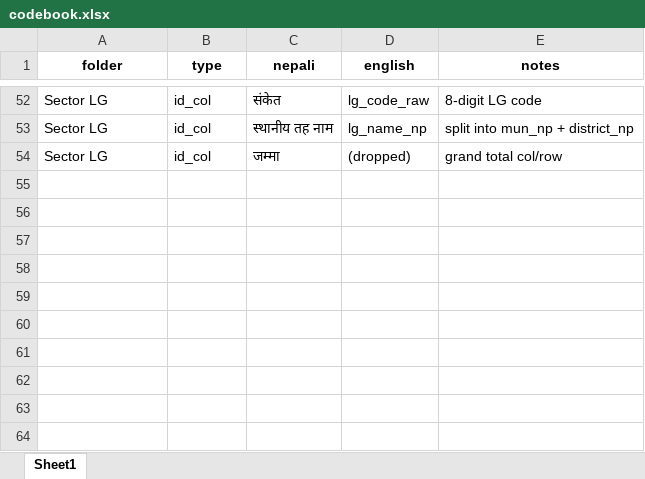
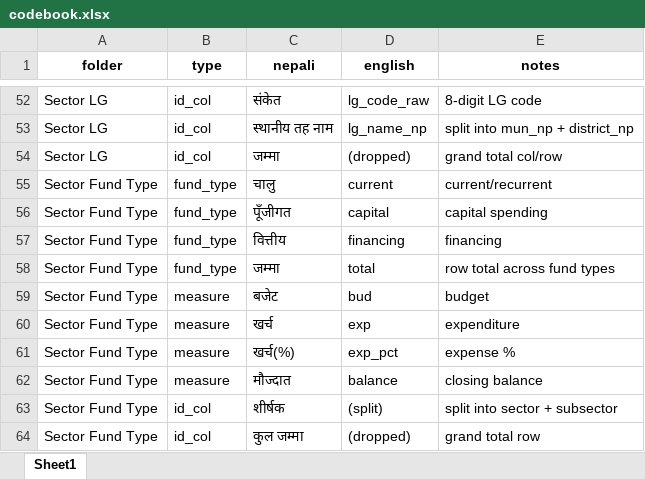
Before and after one commit to bishalkchalise/claude, an Excel workbook: docs/codebook.xlsx, sheet Sheet1, drawn as a sheet; only a part is shown, gaps mark what is left out; values as stored, in another font and other column widths than the file's, no borders; the diff names each change by its address in the sheet, - before the commit and + after, or states it on an @@ line.

```diff
--- a/docs/codebook.xlsx (sheet Sheet1)
+++ b/docs/codebook.xlsx (sheet Sheet1)
+row 55: Sector Fund Type | fund_type | चालु | current | current/recurrent
+row 56: Sector Fund Type | fund_type | पूँजीगत | capital | capital spending
+row 57: Sector Fund Type | fund_type | वित्तीय | financing | financing
+row 58: Sector Fund Type | fund_type | जम्मा | total | row total across fund types
+row 59: Sector Fund Type | measure | बजेट | bud | budget
+row 60: Sector Fund Type | measure | खर्च | exp | expenditure
+row 61: Sector Fund Type | measure | खर्च(%) | exp_pct | expense %
+row 62: Sector Fund Type | measure | मौज्दात | balance | closing balance
+row 63: Sector Fund Type | id_col | शीर्षक | (split) | split into sector + subsector
+row 64: Sector Fund Type | id_col | कुल जम्मा | (dropped) | grand total row
```
Also changed, not shown: 2 other files.
